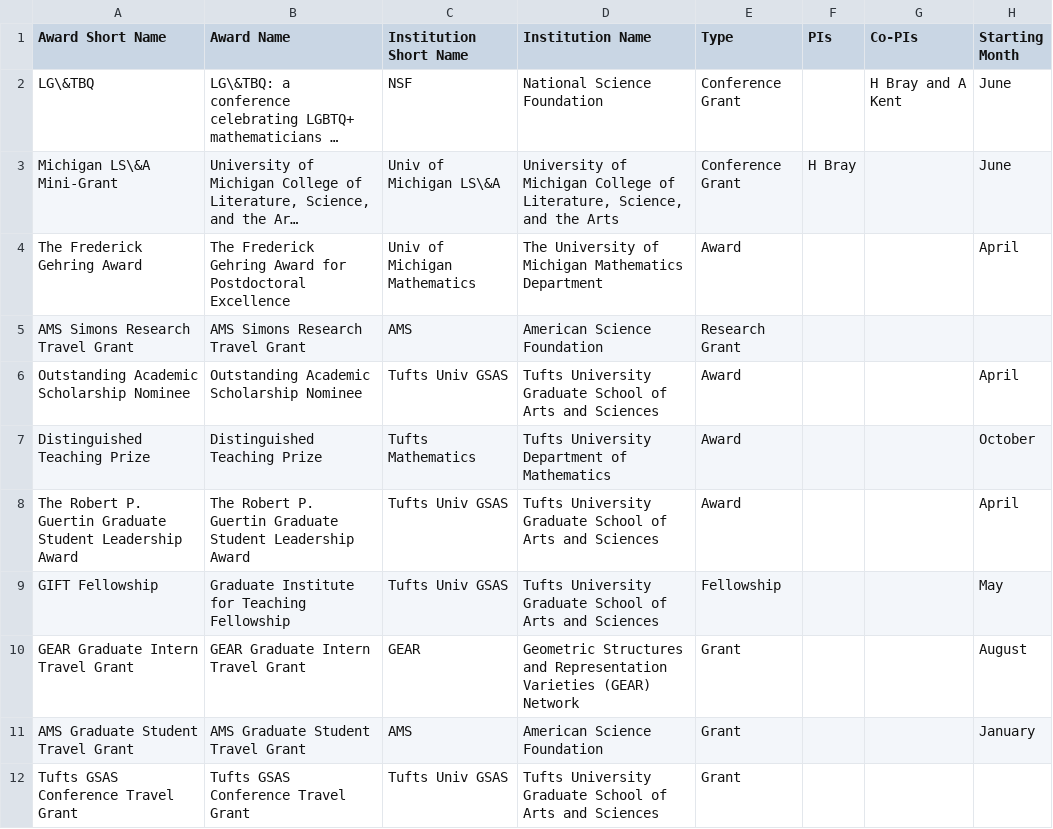
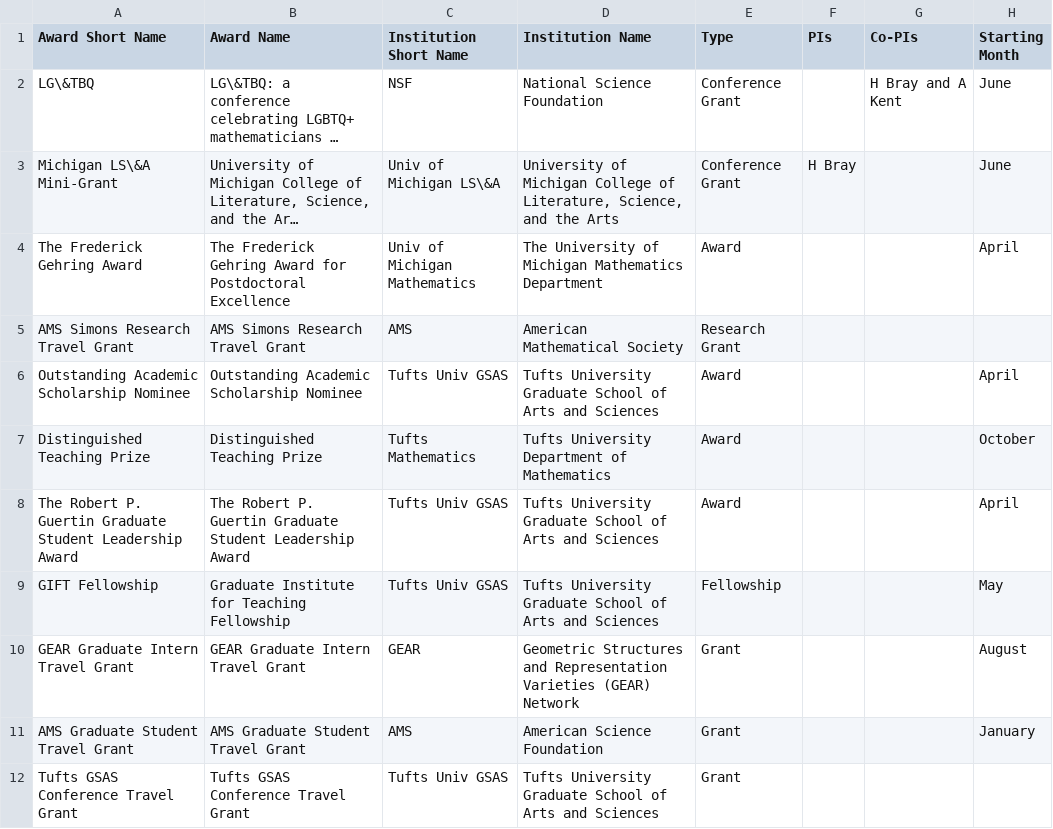
Before and after one commit to hdbray/cv_builder, a CSV file: csv_files/grants_awards.csv, drawn as a sheet; only a part is shown; long unchanged cells end in …; the diff names each change by its address in the sheet, - before the commit and + after, or states it on an @@ line.

```diff
--- a/csv_files/grants_awards.csv
+++ b/csv_files/grants_awards.csv
-D5 (Institution Name): American Science Foundation
+D5 (Institution Name): American Mathematical Society
```
Also changed, not shown: csv_files/mentoring.csv, csv_files/publications.csv, 32 other files.
